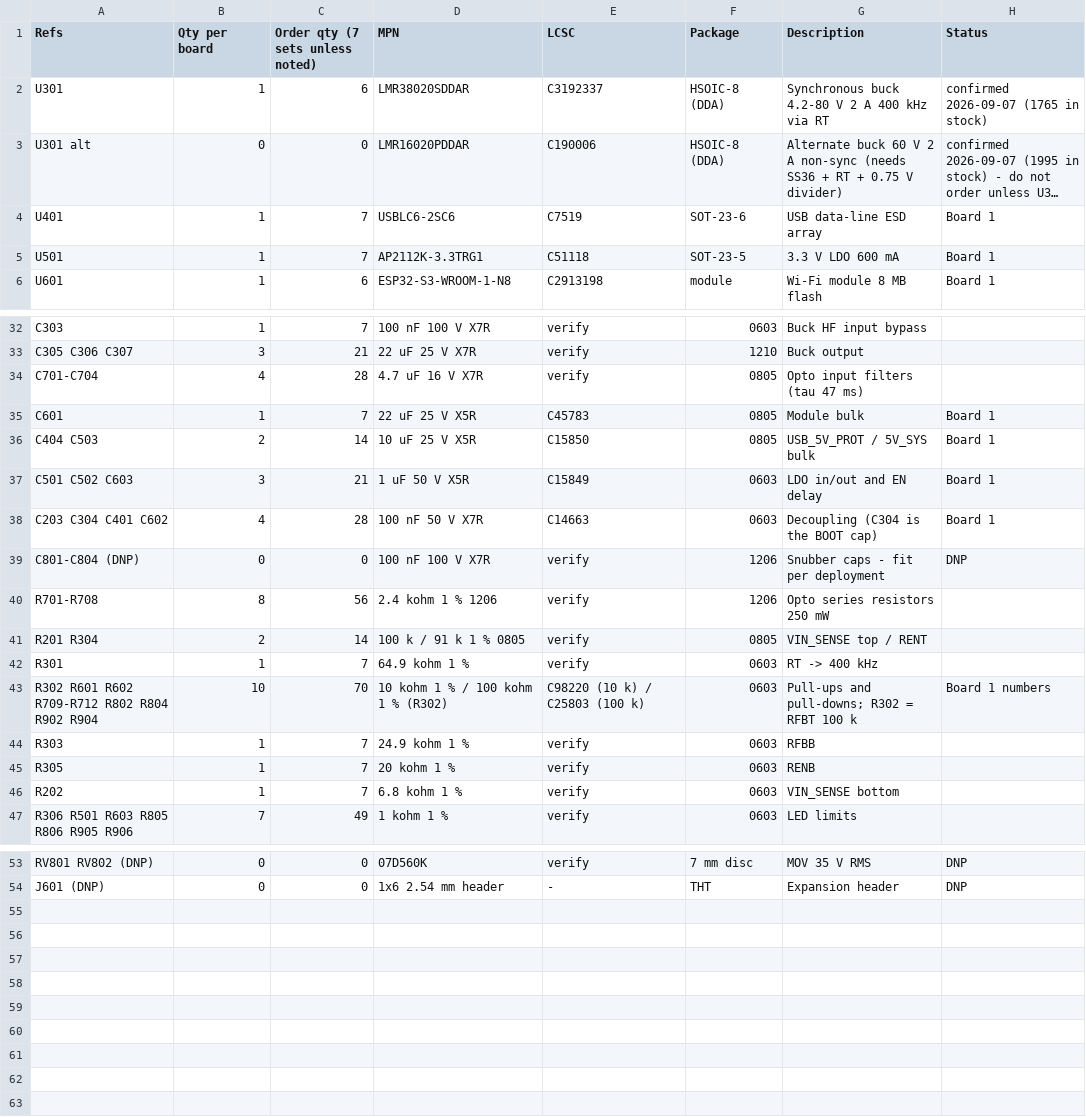
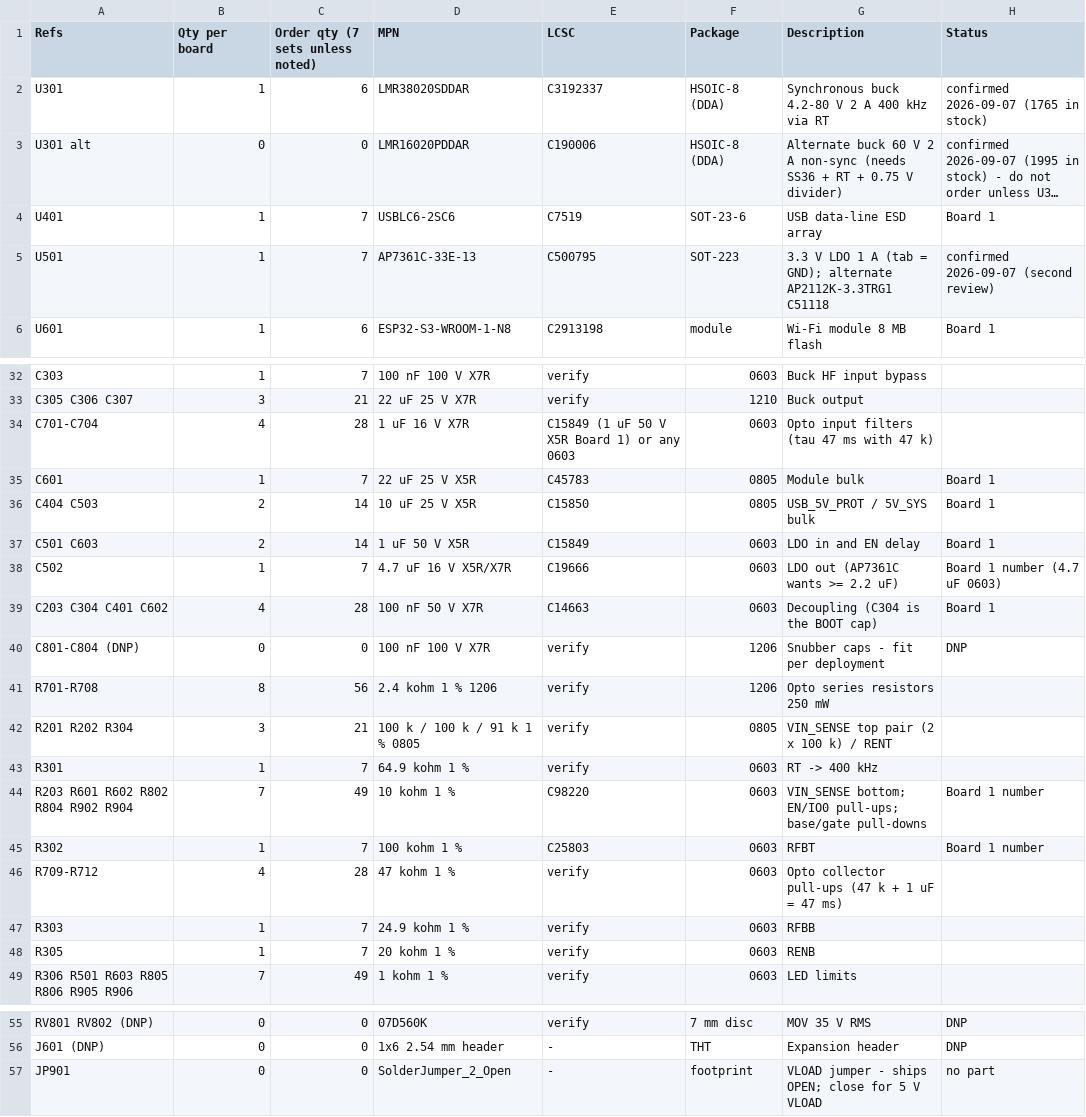
Before and after one commit to MuffinByteLabs/stm32-industrial-io, a CSV file: docs/ESP32S3_FieldIO_RevA_LCSC_Cart_Draft.csv, drawn as a sheet; only a part is shown, gaps mark what is left out; long unchanged cells end in …; removed rows and columns are numbered as before the commit, all else as after; the diff names each change by its address in the sheet, - before the commit and + after, or states it on an @@ line.

Commit message:
docs: second-opinion review weighed; adopt SOT-223 LDO, 47k/1uF input filter, 1:21 VIN_SENSE, open VLOAD jumper, silk USB rule
Nine of the second review's fifteen points adopted, six declined with
arithmetic (docs/reviews/Second_Opinion_Review_RevA_2026-09-07.md).
Design document, pin map, bring-up guide, rules, settings, cart draft and
calc script updated together; first review annotated, not rewritten.

```diff
--- a/docs/ESP32S3_FieldIO_RevA_LCSC_Cart_Draft.csv
+++ b/docs/ESP32S3_FieldIO_RevA_LCSC_Cart_Draft.csv
-D5 (MPN): AP2112K-3.3TRG1
+D5 (MPN): AP7361C-33E-13
-E5 (LCSC): C51118
+E5 (LCSC): C500795
-F5 (Package): SOT-23-5
+F5 (Package): SOT-223
-G5 (Description): 3.3 V LDO 600 mA
+G5 (Description): 3.3 V LDO 1 A (tab = GND); alternate AP2112K-3.3TRG1 C51118
-H5 (Status): Board 1
+H5 (Status): confirmed 2026-09-07 (second review)
-D34 (MPN): 4.7 uF 16 V X7R
+D34 (MPN): 1 uF 16 V X7R
-E34 (LCSC): verify
+E34 (LCSC): C15849 (1 uF 50 V X5R Board 1) or any 0603
-F34 (Package): 0805
+F34 (Package): 0603
-G34 (Description): Opto input filters (tau 47 ms)
+G34 (Description): Opto input filters (tau 47 ms with 47 k)
-A37 (Refs): C501 C502 C603
+A37 (Refs): C501 C603
-B37 (Qty per board): 3
+B37 (Qty per board): 2
-C37 (Order qty (7 sets unless noted)): 21
+C37 (Order qty (7 sets unless noted)): 14
-G37 (Description): LDO in/out and EN delay
+G37 (Description): LDO in and EN delay
+row 38: C502 | 1 | 7 | 4.7 uF 16 V X5R/X7R | C19666 | 0603 | LDO out (AP7361C wants >= 2.2 uF) | Board 1 number (4.7 uF 0603)
-row 41: R201 R304 | 2 | 14 | 100 k / 91 k 1 % 0805 | verify | 0805 | VIN_SENSE top / RENT
+row 42: R201 R202 R304 | 3 | 21 | 100 k / 100 k / 91 k 1 % 0805 | verify | 0805 | VIN_SENSE top pair (2 x 100 k) / RENT
-row 43: R302 R601 R602 R709-R712 R802 R804 R902 R904 | 10 | 70 | 10 kohm 1 % / 100 kohm 1 % (R302) | C98220 (10 k) / C25803 (100 k) | 0603 | Pull-ups and pull-downs; R302 = RFBT 100 k | Board 1 numbers
+row 44: R203 R601 R602 R802 R804 R902 R904 | 7 | 49 | 10 kohm 1 % | C98220 | 0603 | VIN_SENSE bottom; EN/IO0 pull-ups; base/gate pull-downs | Board 1 number
+row 45: R302 | 1 | 7 | 100 kohm 1 % | C25803 | 0603 | RFBT | Board 1 number
+row 46: R709-R712 | 4 | 28 | 47 kohm 1 % | verify | 0603 | Opto collector pull-ups (47 k + 1 uF = 47 ms)
-row 46: R202 | 1 | 7 | 6.8 kohm 1 % | verify | 0603 | VIN_SENSE bottom
+row 57: JP901 | 0 | 0 | SolderJumper_2_Open | - | footprint | VLOAD jumper - ships OPEN; close for 5 V VLOAD | no part
```
Also changed, not shown: 16 other files.
